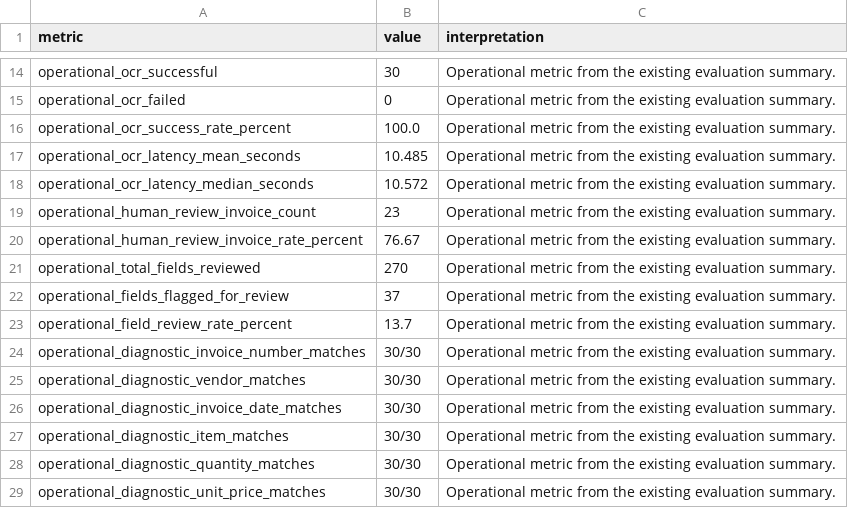
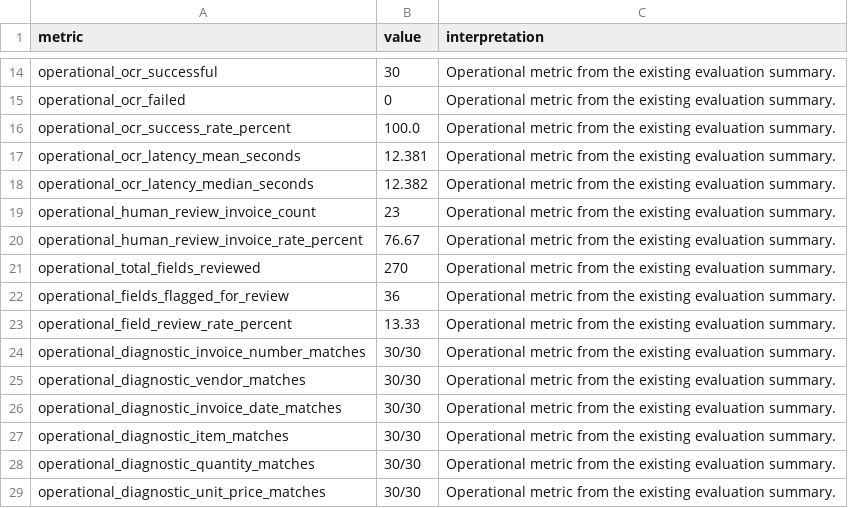
Before and after one commit to nazeem25/InvoiceIQ, a CSV file: reports/final_evaluation_report.csv, drawn as a sheet; only a part is shown, gaps mark what is left out.

Commit message:
Update invoice evaluation reports

```diff
--- a/reports/final_evaluation_report.csv
+++ b/reports/final_evaluation_report.csv
@@ -16,4 +16,4 @@ operational_ocr_failed,0,Operational metric from the existing evaluation summary
 operational_ocr_success_rate_percent,100.0,Operational metric from the existing evaluation summary.
-operational_ocr_latency_mean_seconds,10.485,Operational metric from the existing evaluation summary.
-operational_ocr_latency_median_seconds,10.572,Operational metric from the existing evaluation summary.
+operational_ocr_latency_mean_seconds,12.381,Operational metric from the existing evaluation summary.
+operational_ocr_latency_median_seconds,12.382,Operational metric from the existing evaluation summary.
 operational_human_review_invoice_count,23,Operational metric from the existing evaluation summary.
@@ -21,4 +21,4 @@ operational_human_review_invoice_rate_percent,76.67,Operational metric from the
 operational_total_fields_reviewed,270,Operational metric from the existing evaluation summary.
-operational_fields_flagged_for_review,37,Operational metric from the existing evaluation summary.
-operational_field_review_rate_percent,13.7,Operational metric from the existing evaluation summary.
+operational_fields_flagged_for_review,36,Operational metric from the existing evaluation summary.
+operational_field_review_rate_percent,13.33,Operational metric from the existing evaluation summary.
 operational_diagnostic_invoice_number_matches,30/30,Operational metric from the existing evaluation summary.
```
Also changed, not shown: 1 other file.
